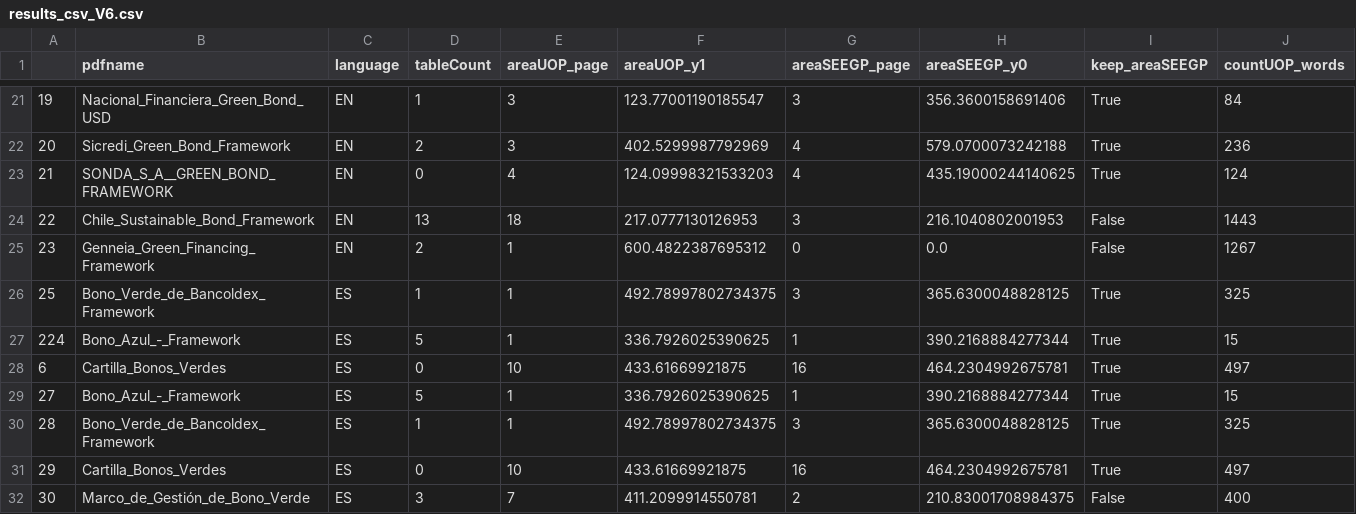
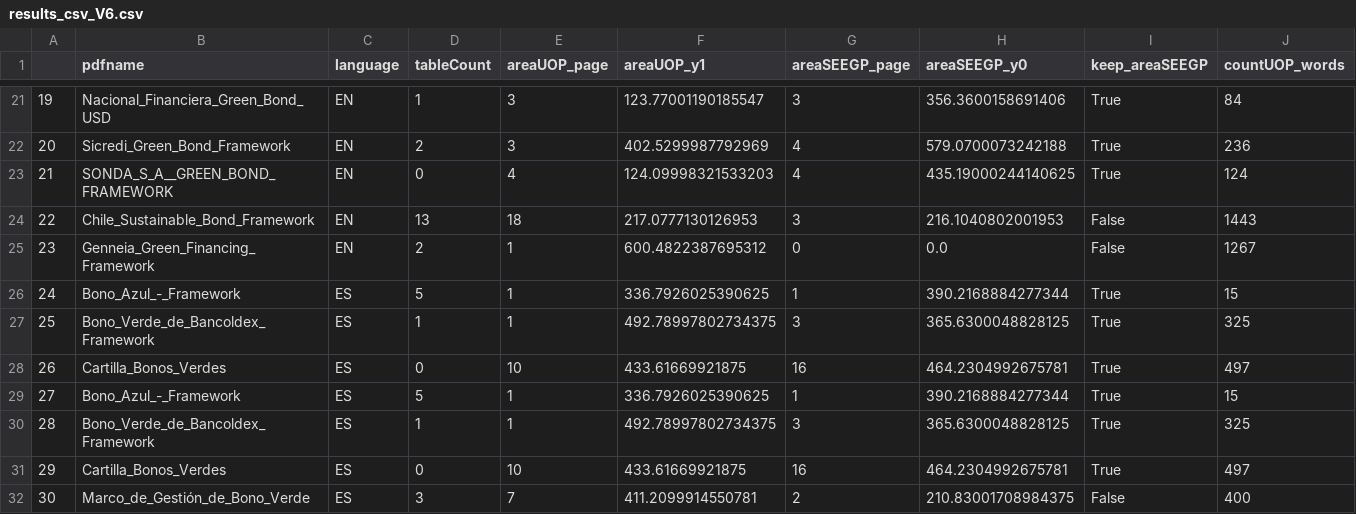
Before and after one commit to emw9805-notabot/ADSCert_project_Watson, a CSV file: Output_DataFrames/results_csv_V6.csv, drawn as a sheet; only a part is shown, gaps mark what is left out.

```diff
--- a/Output_DataFrames/results_csv_V6.csv
+++ b/Output_DataFrames/results_csv_V6.csv
@@ -25,5 +25,5 @@
 23,Genneia_Green_Financing_Framework,EN,2,1,600.4822387695312,0,0.0,False,1267
+24,Bono_Azul_-_Framework,ES,5,1,336.7926025390625,1,390.2168884277344,True,15
 25,Bono_Verde_de_Bancoldex_Framework,ES,1,1,492.78997802734375,3,365.6300048828125,True,325
-224,Bono_Azul_-_Framework,ES,5,1,336.7926025390625,1,390.2168884277344,True,15
-6,Cartilla_Bonos_Verdes,ES,0,10,433.61669921875,16,464.2304992675781,True,497
+26,Cartilla_Bonos_Verdes,ES,0,10,433.61669921875,16,464.2304992675781,True,497
 27,Bono_Azul_-_Framework,ES,5,1,336.7926025390625,1,390.2168884277344,True,15
```
Also changed, not shown: 1 other file.
